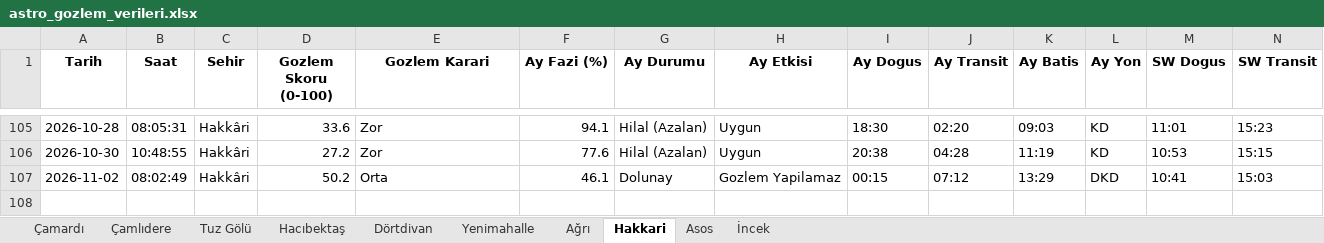
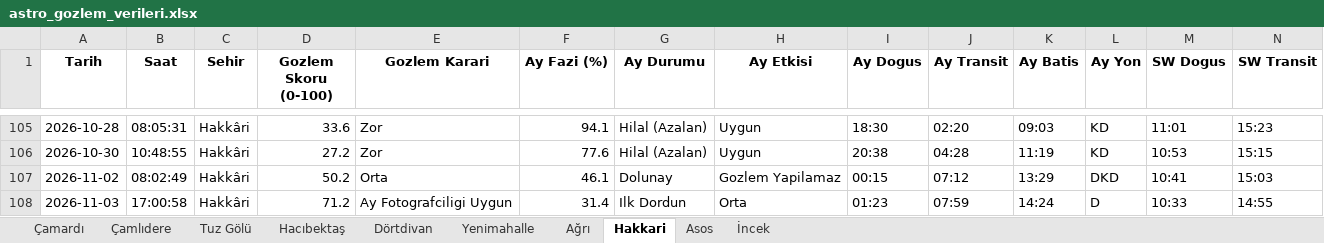
Before and after one commit to muhdogan-max/astro-gozlem, an Excel workbook: HavaTakip/astro_gozlem_verileri.xlsx, sheet Hakkari, drawn as a sheet; only a part is shown, gaps mark what is left out; values as stored, in another font and other column widths than the file's, no borders; rows hold the shown columns only; the diff names each change by its address in the sheet, - before the commit and + after, or states it on an @@ line.

```diff
--- a/HavaTakip/astro_gozlem_verileri.xlsx (sheet Hakkari)
+++ b/HavaTakip/astro_gozlem_verileri.xlsx (sheet Hakkari)
+row 108: 2026-11-03 | 17:00:58 | Hakkâri | 71.2 | Ay Fotografciligi Uygun | 31.4 | Ilk Dordun | Orta | 01:23 | 07:59 | 14:24 | D | 10:33 | 14:55
```
Also changed, not shown: sheet Dörtdivan, sheet Ağrı, sheet Asos, sheet İncek, sheet Çamardı, sheet Tuz Gölü, 3 more sheets.
